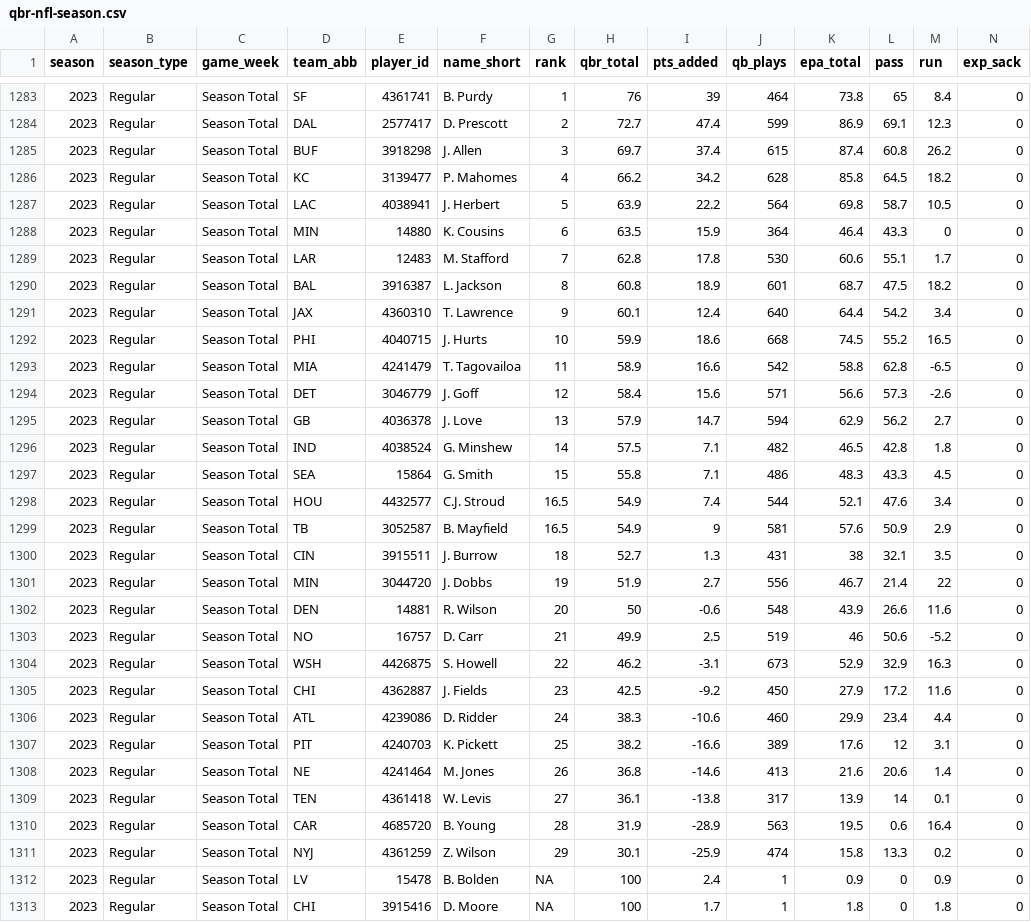
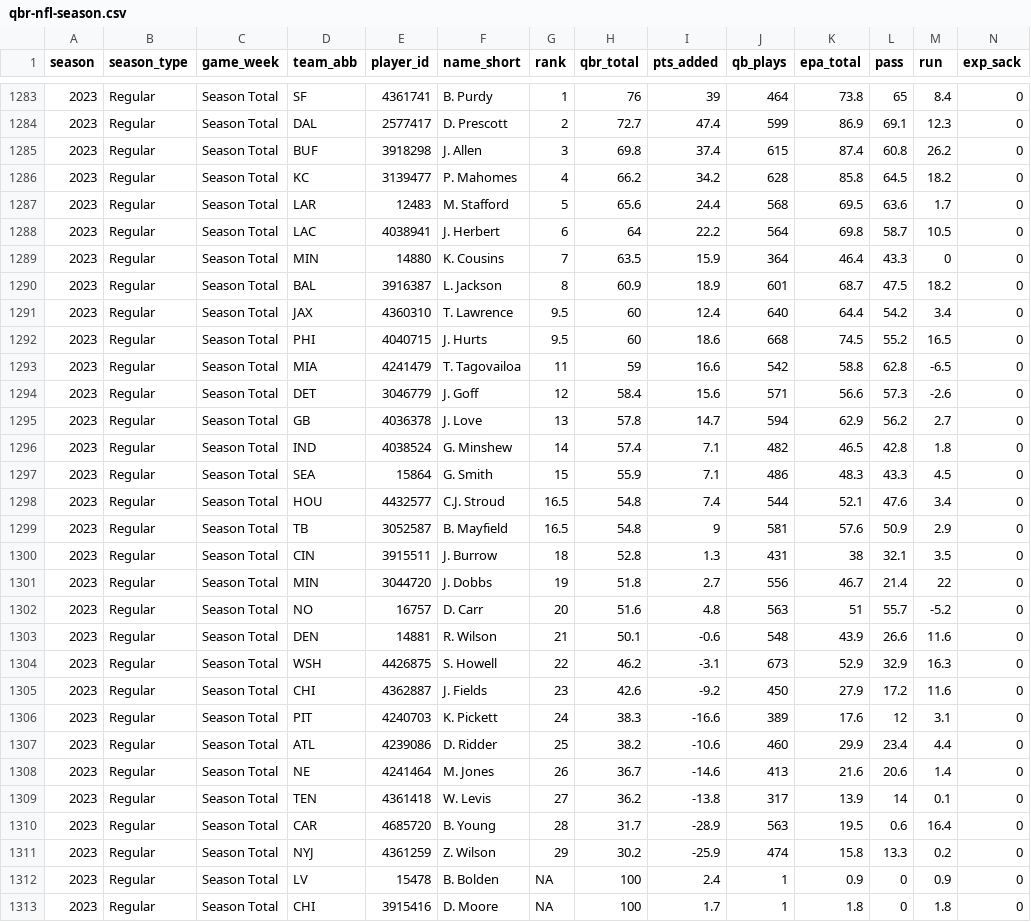
Before and after one commit to nflverse/espnscrapeR-data, a CSV file: data/qbr-nfl-season.csv, drawn as a sheet; only a part is shown, gaps mark what is left out; removed rows and columns are numbered as before the commit, all else as after; rows hold the shown columns only; the diff covers the shown part only; the diff names each change by its address in the sheet, - before the commit and + after, or states it on an @@ line.

```diff
--- a/data/qbr-nfl-season.csv
+++ b/data/qbr-nfl-season.csv
-H1285 (qbr_total): 69.7
+H1285 (qbr_total): 69.8
+row 1287: 2023 | Regular | Season Total | LAR | 12483 | M. Stafford | 5 | 65.6 | 24.4 | 568 | 69.5 | 63.6 | 1.7 | 0
-G1288 (rank): 5
+G1288 (rank): 6
-H1288 (qbr_total): 63.9
+H1288 (qbr_total): 64
-G1289 (rank): 6
+G1289 (rank): 7
-row 1289: 2023 | Regular | Season Total | LAR | 12483 | M. Stafford | 7 | 62.8 | 17.8 | 530 | 60.6 | 55.1 | 1.7 | 0
-H1290 (qbr_total): 60.8
+H1290 (qbr_total): 60.9
-G1291 (rank): 9
+G1291 (rank): 9.5
-H1291 (qbr_total): 60.1
+H1291 (qbr_total): 60
-G1292 (rank): 10
+G1292 (rank): 9.5
-H1292 (qbr_total): 59.9
+H1292 (qbr_total): 60
-H1293 (qbr_total): 58.9
+H1293 (qbr_total): 59
-H1295 (qbr_total): 57.9
+H1295 (qbr_total): 57.8
-H1296 (qbr_total): 57.5
+H1296 (qbr_total): 57.4
-H1297 (qbr_total): 55.8
+H1297 (qbr_total): 55.9
-H1298:H1299 (qbr_total): 54.9
+H1298:H1299 (qbr_total): 54.8
-H1300 (qbr_total): 52.7
+H1300 (qbr_total): 52.8
-H1301 (qbr_total): 51.9
+H1301 (qbr_total): 51.8
+row 1302: 2023 | Regular | Season Total | NO | 16757 | D. Carr | 20 | 51.6 | 4.8 | 563 | 51 | 55.7 | -5.2 | 0
-G1303 (rank): 20
+G1303 (rank): 21
-H1303 (qbr_total): 50
+H1303 (qbr_total): 50.1
-row 1303: 2023 | Regular | Season Total | NO | 16757 | D. Carr | 21 | 49.9 | 2.5 | 519 | 46 | 50.6 | -5.2 | 0
-H1305 (qbr_total): 42.5
+H1305 (qbr_total): 42.6
-row 1306: 2023 | Regular | Season Total | ATL | 4239086 | D. Ridder | 24 | 38.3 | -10.6 | 460 | 29.9 | 23.4 | 4.4 | 0
-G1306 (rank): 25
+G1306 (rank): 24
-H1306 (qbr_total): 38.2
+H1306 (qbr_total): 38.3
+row 1307: 2023 | Regular | Season Total | ATL | 4239086 | D. Ridder | 25 | 38.2 | -10.6 | 460 | 29.9 | 23.4 | 4.4 | 0
-H1308 (qbr_total): 36.8
+H1308 (qbr_total): 36.7
-H1309 (qbr_total): 36.1
+H1309 (qbr_total): 36.2
-H1310 (qbr_total): 31.9
+H1310 (qbr_total): 31.7
-H1311 (qbr_total): 30.1
+H1311 (qbr_total): 30.2
```
Also changed, not shown: 15 edited cells elsewhere in this file, 3 other files.
